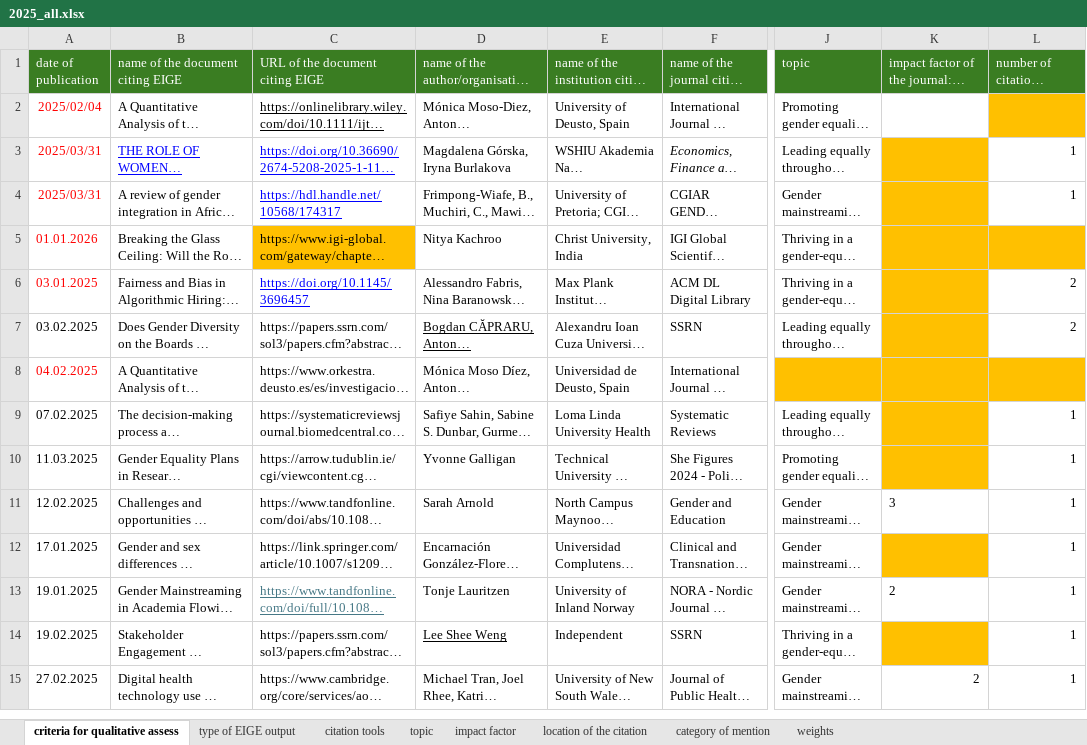
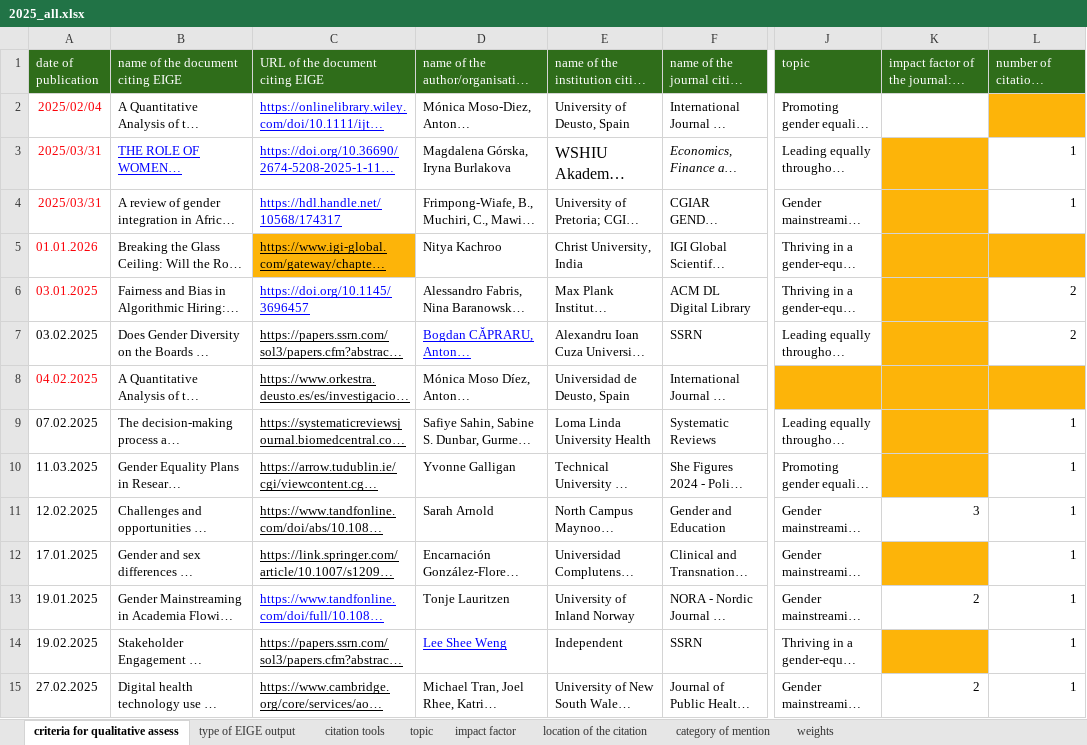
Before and after one commit to Coyote-Schmoyote/citation-monitoring, an Excel workbook: data/2025_data/2025_all.xlsx, sheet criteria for qualitative assess, drawn as a sheet; only a part is shown, gaps mark what is left out; long unchanged cells end in …; values as stored, in another font and other column widths than the file's, no borders; charts and pictures not drawn; the diff covers the shown part only; the diff names each change by its address in the sheet, - before the commit and + after, or states it on an @@ line.

```diff
--- a/data/2025_data/2025_all.xlsx (sheet criteria for qualitative assess)
+++ b/data/2025_data/2025_all.xlsx (sheet criteria for qualitative assess)
-C2 text colour: black
+C2 text colour: #0000FF
@@ E3 text size: larger @@
-C5 underline: off
+C5 underline: on
-C7:C12 underline: off
+C7:C12 underline: on
-D7 text colour: black
+D7 text colour: #0000FF
-K11 alignment: left
+K11 alignment: right
-C13 text colour: #467886
+C13 text colour: #0000FF
-K13 alignment: left
+K13 alignment: right
-C14:C15 underline: off
+C14:C15 underline: on
-D14 text colour: black
+D14 text colour: #0000FF
```
Also changed, not shown: cell formats elsewhere in this sheet, formulas that keep their value, 1 other file.
